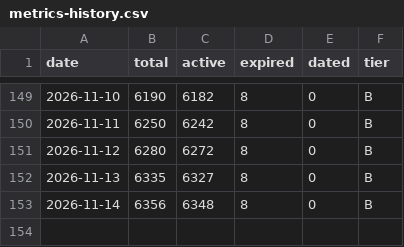
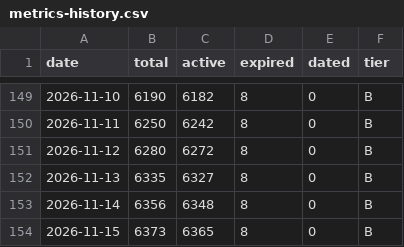
Before and after one commit to zhuzzz/free-yolo, a CSV file: data/metrics-history.csv, drawn as a sheet; only a part is shown, gaps mark what is left out.

```diff
--- a/data/metrics-history.csv
+++ b/data/metrics-history.csv
@@ -153 +153,2 @@ date,total,active,expired,dated,tier
 2026-11-14,6356,6348,8,0,B
+2026-11-15,6373,6365,8,0,B
```
Also changed, not shown: 6 other files.
